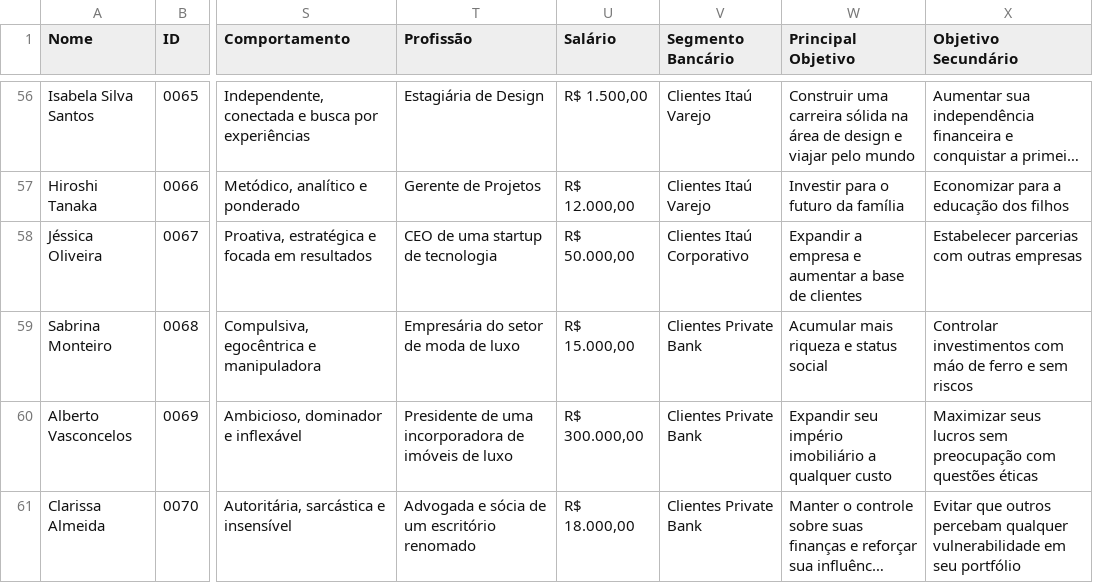
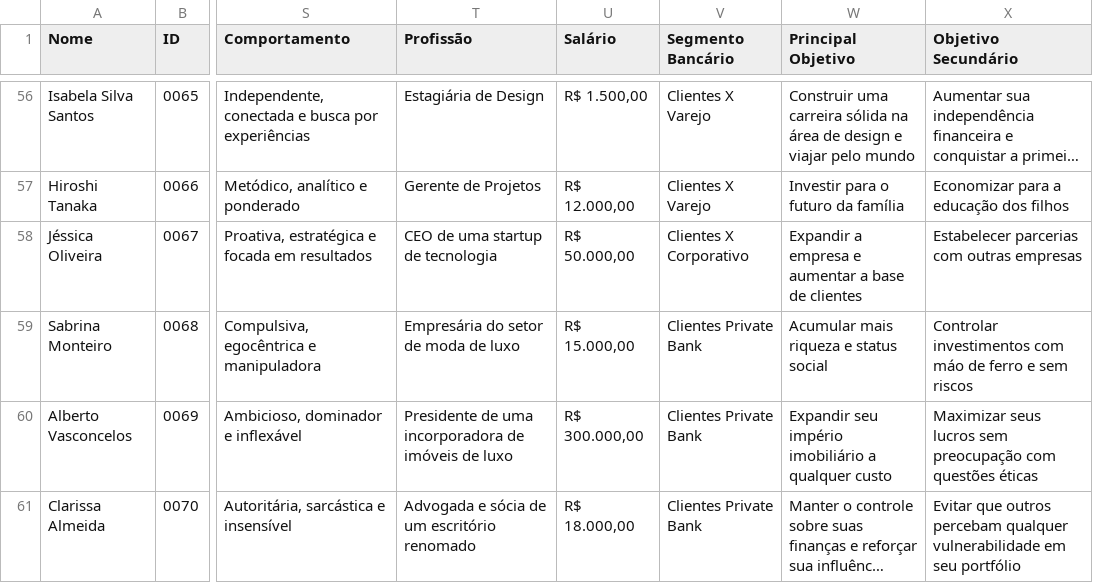
Before and after one commit to galdutro13/lc-human-agents, a CSV file: data/Personas.CSV, drawn as a sheet; only a part is shown, gaps mark what is left out; long unchanged cells end in …; the diff covers the shown part only; the diff names each change by its address in the sheet, - before the commit and + after, or states it on an @@ line.

```diff
--- a/data/Personas.CSV
+++ b/data/Personas.CSV
-V56:V57 (Segmento Bancário): Clientes Itaú Varejo
+V56:V57 (Segmento Bancário): Clientes X Varejo
-V58 (Segmento Bancário): Clientes Itaú Corporativo
+V58 (Segmento Bancário): Clientes X Corporativo
```
Also changed, not shown: 45 edited cells elsewhere in this file, 56 other files.
